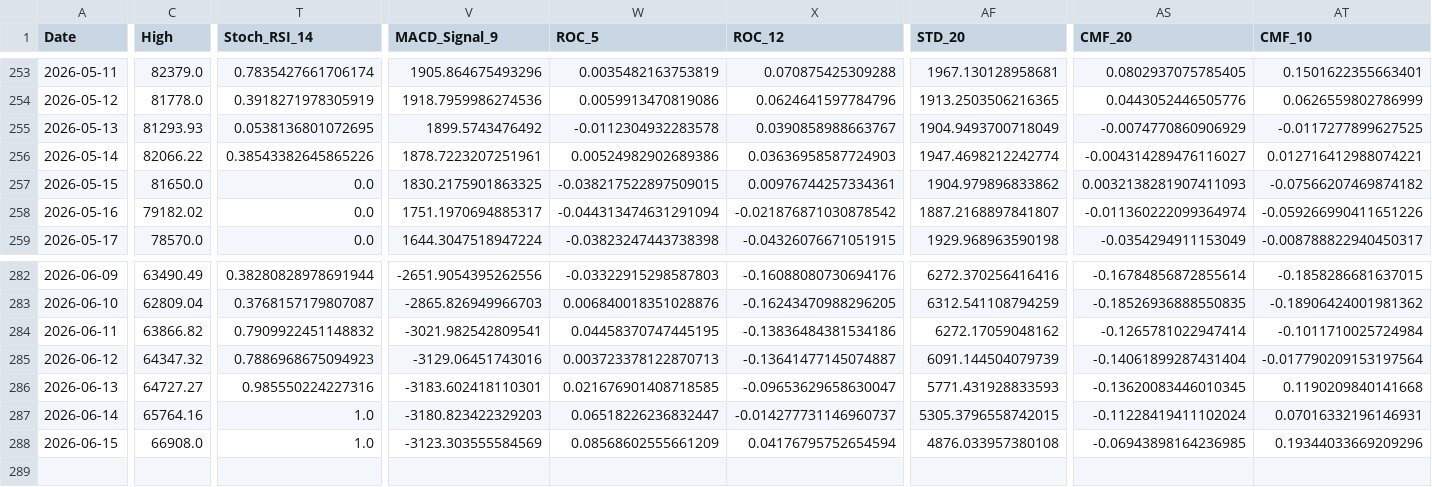
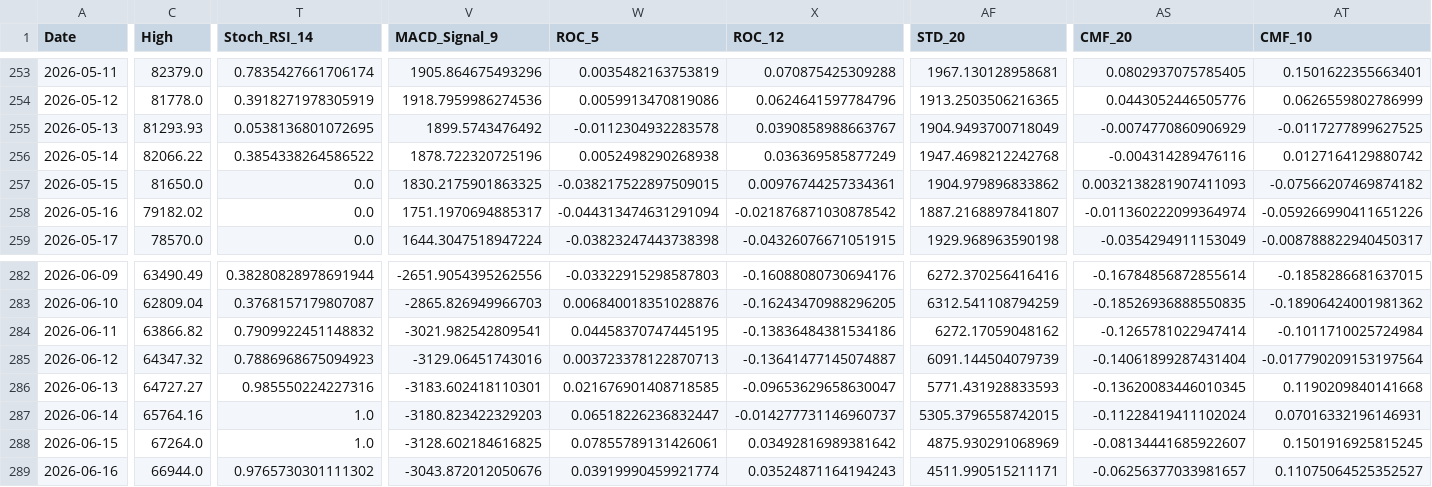
Before and after one commit to JintaoLiuorJoey/coinbase-ohlcv-data, a CSV file: data/BTC_aggregated.csv, drawn as a sheet; only a part is shown, gaps mark what is left out; rows hold the shown columns only; the diff covers the shown part only; the diff names each change by its address in the sheet, - before the commit and + after, or states it on an @@ line.

```diff
--- a/data/BTC_aggregated.csv
+++ b/data/BTC_aggregated.csv
-T256 (Stoch_RSI_14): 0.38543382645865226
+T256 (Stoch_RSI_14): 0.3854338264586522
-V256 (MACD_Signal_9): 1878.7223207251961
+V256 (MACD_Signal_9): 1878.722320725196
-W256 (ROC_5): 0.00524982902689386
+W256 (ROC_5): 0.0052498290268938
-X256 (ROC_12): 0.03636958587724903
+X256 (ROC_12): 0.036369585877249
-AF256 (STD_20): 1947.4698212242774
+AF256 (STD_20): 1947.4698212242768
-AS256 (CMF_20): -0.004314289476116027
+AS256 (CMF_20): -0.004314289476116
-AT256 (CMF_10): 0.012716412988074221
+AT256 (CMF_10): 0.0127164129880742
-C288 (High): 66908.0
+C288 (High): 67264.0
-V288 (MACD_Signal_9): -3123.303555584569
+V288 (MACD_Signal_9): -3128.602184616825
-W288 (ROC_5): 0.08568602555661209
+W288 (ROC_5): 0.07855789131426061
-X288 (ROC_12): 0.04176795752654594
+X288 (ROC_12): 0.03492816989381642
-AF288 (STD_20): 4876.033957380108
+AF288 (STD_20): 4875.930291068969
-AS288 (CMF_20): -0.06943898164236985
+AS288 (CMF_20): -0.08134441685922607
-AT288 (CMF_10): 0.19344033669209296
+AT288 (CMF_10): 0.1501916925815245
+row 289: 2026-06-16 | 66944.0 | 0.9765730301111302 | -3043.872012050676 | 0.03919990459921774 | 0.03524871164194243 | 4511.990515211171 | -0.06256377033981657 | 0.11075064525352527
```
Also changed, not shown: 31 edited cells elsewhere in this file, data/ETH_aggregated.csv, data/XRP_aggregated.csv.
